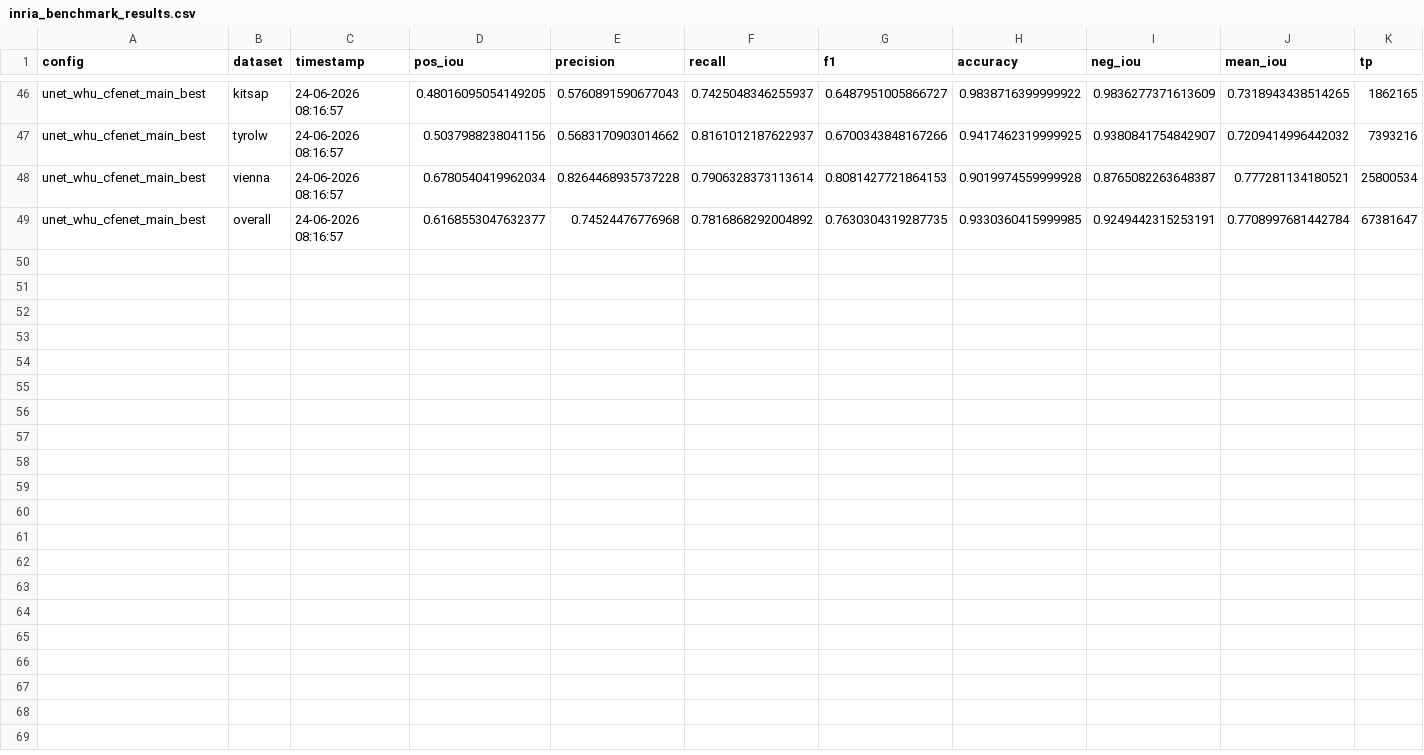
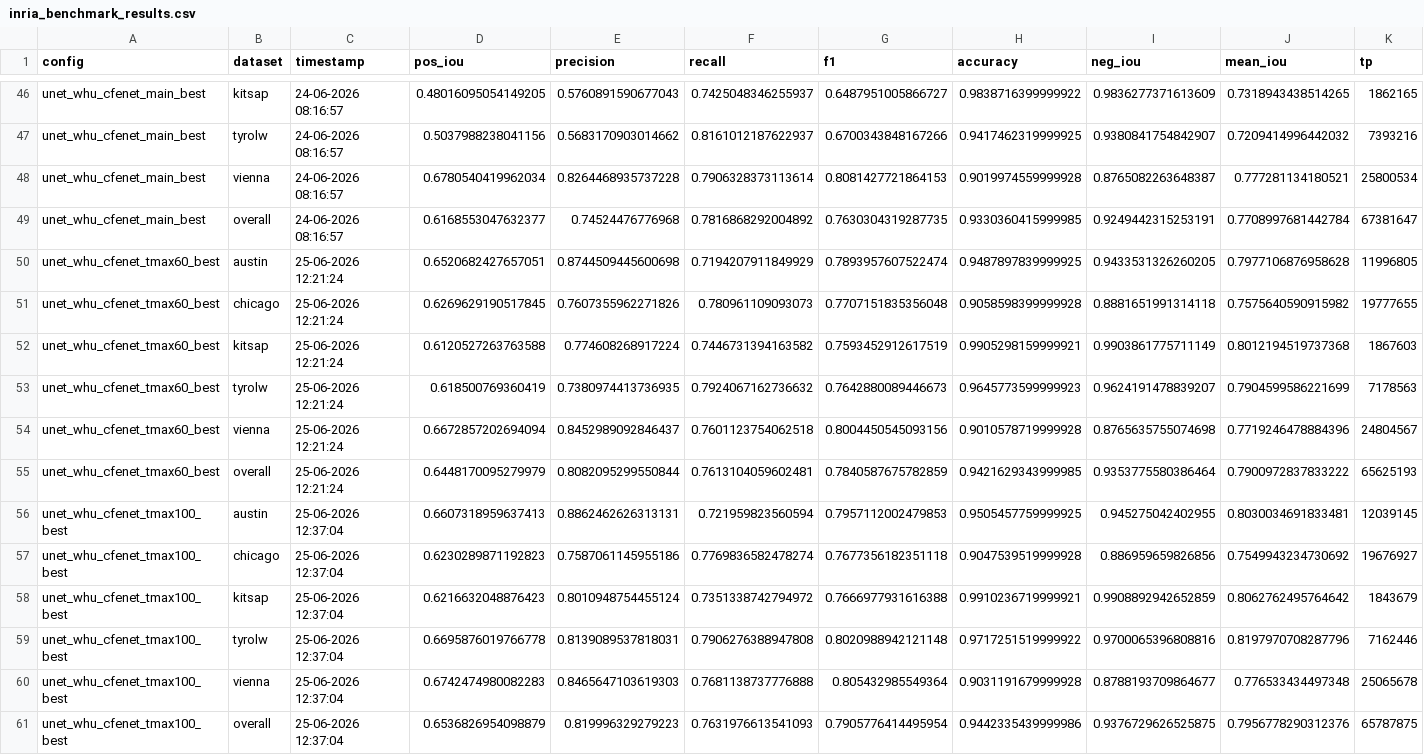
Before and after one commit to MrAI-Rohan/cross-fusion-aerialbs, a CSV file: inria_benchmark_results.csv, drawn as a sheet; only a part is shown, gaps mark what is left out; rows hold the shown columns only; the diff names each change by its address in the sheet, - before the commit and + after, or states it on an @@ line.

Commit message:
Final configs added for unet decoder

```diff
--- a/inria_benchmark_results.csv
+++ b/inria_benchmark_results.csv
+row 50: unet_whu_cfenet_tmax60_best | austin | 25-06-2026 12:21:24 | 0.6520682427657051 | 0.8744509445600698 | 0.7194207911849929 | 0.7893957607522474 | 0.9487897839999925 | 0.9433531326260205 | 0.7977106876958628 | 11996805
+row 51: unet_whu_cfenet_tmax60_best | chicago | 25-06-2026 12:21:24 | 0.6269629190517845 | 0.7607355962271826 | 0.780961109093073 | 0.7707151835356048 | 0.9058598399999928 | 0.8881651991314118 | 0.7575640590915982 | 19777655
+row 52: unet_whu_cfenet_tmax60_best | kitsap | 25-06-2026 12:21:24 | 0.6120527263763588 | 0.774608268917224 | 0.7446731394163582 | 0.7593452912617519 | 0.9905298159999921 | 0.9903861775711149 | 0.8012194519737368 | 1867603
+row 53: unet_whu_cfenet_tmax60_best | tyrolw | 25-06-2026 12:21:24 | 0.618500769360419 | 0.7380974413736935 | 0.7924067162736632 | 0.7642880089446673 | 0.9645773599999923 | 0.9624191478839207 | 0.7904599586221699 | 7178563
+row 54: unet_whu_cfenet_tmax60_best | vienna | 25-06-2026 12:21:24 | 0.6672857202694094 | 0.8452989092846437 | 0.7601123754062518 | 0.8004450545093156 | 0.9010578719999928 | 0.8765635755074698 | 0.7719246478884396 | 24804567
+row 55: unet_whu_cfenet_tmax60_best | overall | 25-06-2026 12:21:24 | 0.6448170095279979 | 0.8082095299550844 | 0.7613104059602481 | 0.7840587675782859 | 0.9421629343999985 | 0.9353775580386464 | 0.7900972837833222 | 65625193
+row 56: unet_whu_cfenet_tmax100_best | austin | 25-06-2026 12:37:04 | 0.6607318959637413 | 0.8862462626313131 | 0.721959823560594 | 0.7957112002479853 | 0.9505457759999925 | 0.945275042402955 | 0.8030034691833481 | 12039145
+row 57: unet_whu_cfenet_tmax100_best | chicago | 25-06-2026 12:37:04 | 0.6230289871192823 | 0.7587061145955186 | 0.7769836582478274 | 0.7677356182351118 | 0.9047539519999928 | 0.886959659826856 | 0.7549943234730692 | 19676927
+row 58: unet_whu_cfenet_tmax100_best | kitsap | 25-06-2026 12:37:04 | 0.6216632048876423 | 0.8010948754455124 | 0.7351338742794972 | 0.7666977931616388 | 0.9910236719999921 | 0.9908892942652859 | 0.8062762495764642 | 1843679
+row 59: unet_whu_cfenet_tmax100_best | tyrolw | 25-06-2026 12:37:04 | 0.6695876019766778 | 0.8139089537818031 | 0.7906276388947808 | 0.8020988942121148 | 0.9717251519999922 | 0.9700065396808816 | 0.8197970708287796 | 7162446
+row 60: unet_whu_cfenet_tmax100_best | vienna | 25-06-2026 12:37:04 | 0.6742474980082283 | 0.8465647103619303 | 0.7681138737776888 | 0.805432985549364 | 0.9031191679999928 | 0.8788193709864677 | 0.776533434497348 | 25065678
+row 61: unet_whu_cfenet_tmax100_best | overall | 25-06-2026 12:37:04 | 0.6536826954098879 | 0.819996329279223 | 0.7631976613541093 | 0.7905776414495954 | 0.9442335439999986 | 0.9376729626525875 | 0.7956778290312376 | 65787875
```
Also changed, not shown: benchmark_results.csv, 8 other files.
